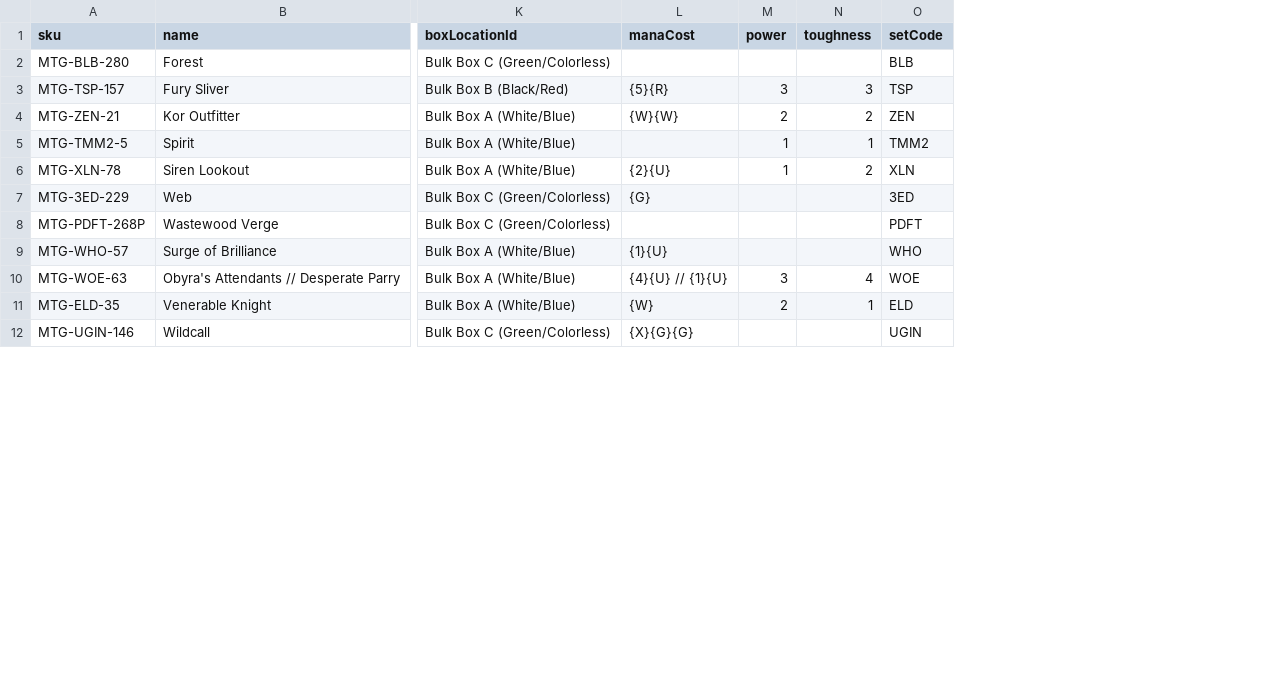
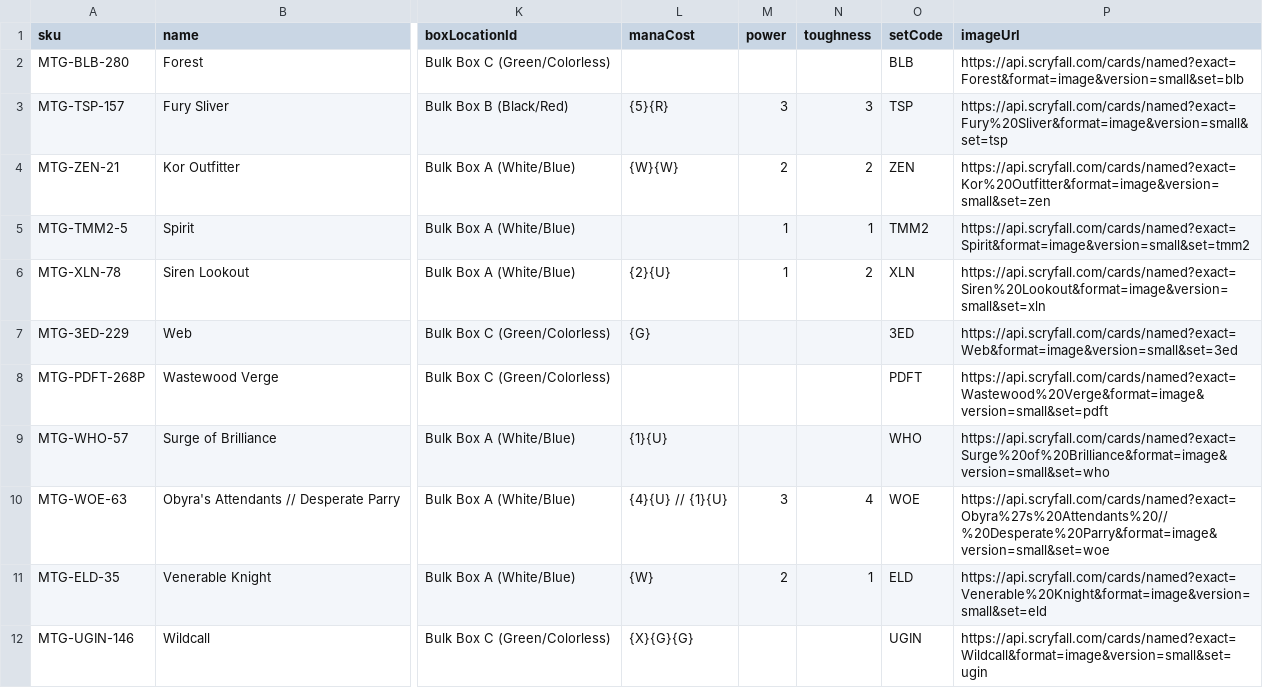
Before and after one commit to ARareUsername/TutorEngine-CCDATRCL, a CSV file: Dataset/cards.csv, drawn as a sheet; only a part is shown, gaps mark what is left out; the diff names each change by its address in the sheet, - before the commit and + after, or states it on an @@ line.

Commit message:
feat: complete member integration, custom data structures, UI workflows, and dialog overlay fix

```diff
--- a/Dataset/cards.csv
+++ b/Dataset/cards.csv
+column P (imageUrl), rows 2-12: https://api.scryfall.com/cards/named?exact=Forest&format=image&version=small&set=blb | https://api.scryfall.com/cards/named?exact=Fury%20Sliver&format=image&version=small&set=tsp | https://api.scryfall.com/cards/named?exact=Kor%20Outfitter&format=image&version=small&set=zen | https://api.scryfall.com/cards/named?exact=Spirit&format=image&version=small&set=tmm2 | https://api.scryfall.com/cards/named?exact=Siren%20Lookout&format=image&version=small&set=xln | https://api.scryfall.com/cards/named?exact=Web&format=image&version=small&set=3ed | https://api.scryfall.com/cards/named?exact=Wastewood%20Verge&format=image&version=small&set=pdft | https://api.scryfall.com/cards/named?exact=Surge%20of%20Brilliance&format=image&version=small&set=who | https://api.scryfall.com/cards/named?exact=Obyra%27s%20Attendants%20//%20Desperate%20Parry&format=image&version=small&set=woe | https://api.scryfall.com/cards/named?exact=Venerable%20Knight&format=image&version=small&set=eld | https://api.scryfall.com/cards/named?exact=Wildcall&format=image&version=small&set=ugin
```
Also changed, not shown: 42 other files.
